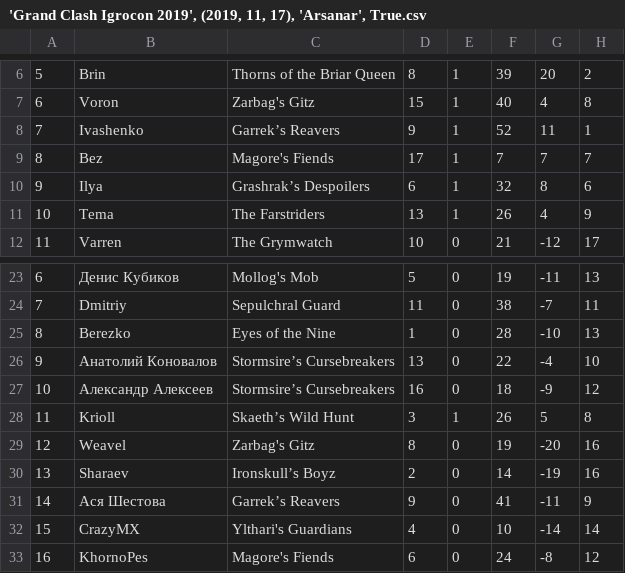
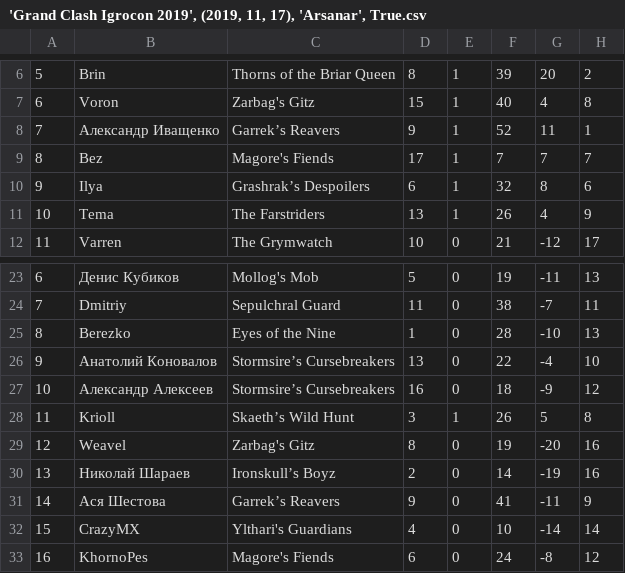
Before and after one commit to pee-kay/russian-wu-rating, a CSV file: tournaments/'Grand Clash Igrocon 2019', (2019, 11, 17), 'Arsanar', True.csv, drawn as a sheet; only a part is shown, gaps mark what is left out; the diff names each change by its address in the sheet, - before the commit and + after, or states it on an @@ line.

```diff
--- a/tournaments/'Grand Clash Igrocon 2019', (2019, 11, 17), 'Arsanar', True.csv
+++ b/tournaments/'Grand Clash Igrocon 2019', (2019, 11, 17), 'Arsanar', True.csv
-B8: Ivashenko
+B8: Александр Иващенко
-B30: Sharaev
+B30: Николай Шараев
```
Also changed, not shown: players.csv, tournaments/'SPb GT 2019.03.17', (2019, 3, 17), 'Arsanar', True.csv, 3 other files.
